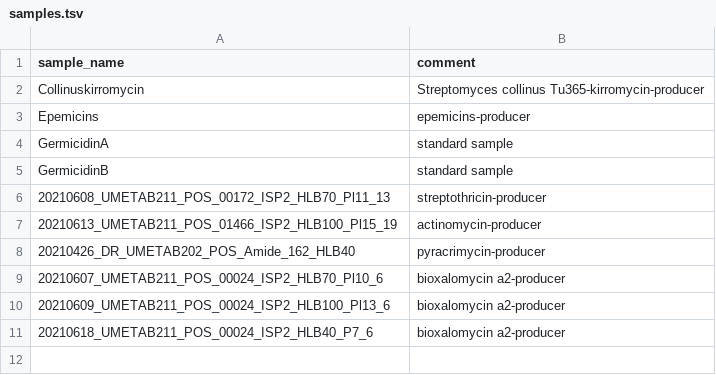
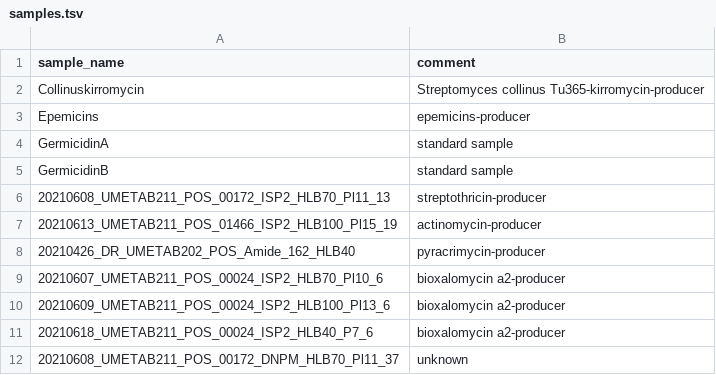
Before and after one commit to NBChub/snakemake-UmetaFlow, a TSV file: config/samples.tsv, drawn as a sheet.

```diff
--- a/config/samples.tsv
+++ b/config/samples.tsv
@@ -11 +11,2 @@ GermicidinB	standard sample
 20210618_UMETAB211_POS_00024_ISP2_HLB40_P7_6	bioxalomycin a2-producer
+20210608_UMETAB211_POS_00172_DNPM_HLB70_Pl11_37	unknown
```
Also changed, not shown: 4 other files.
